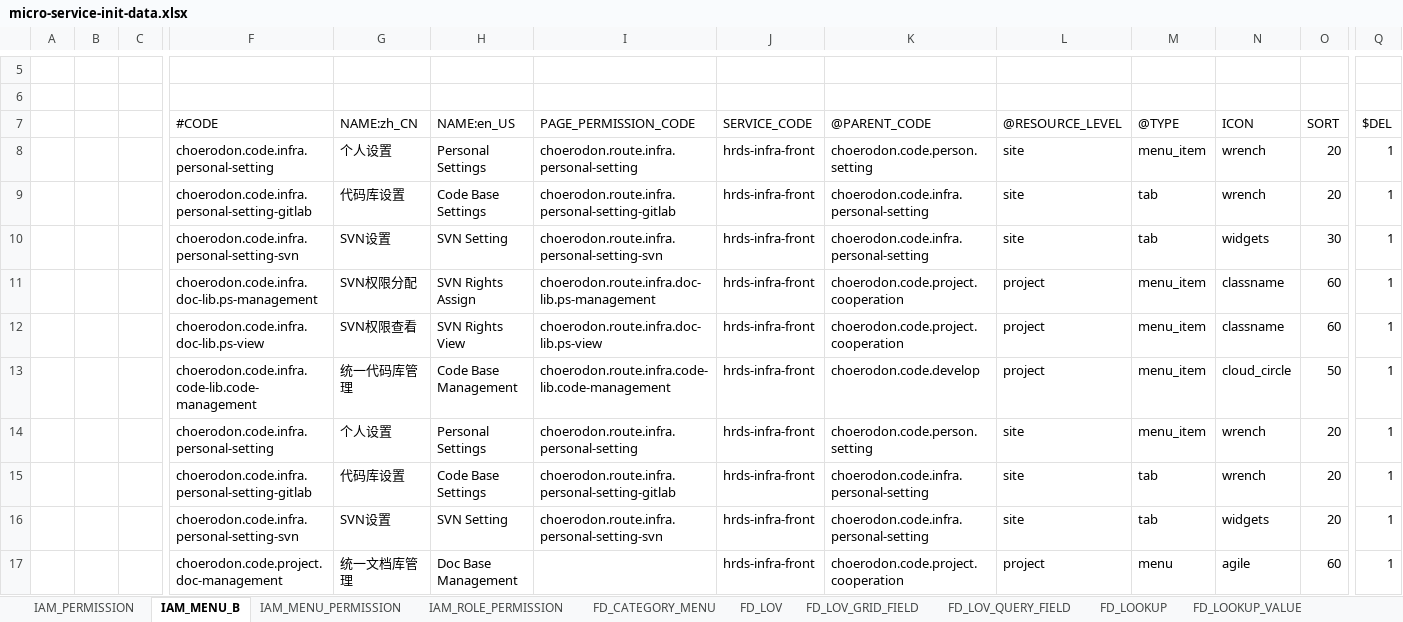
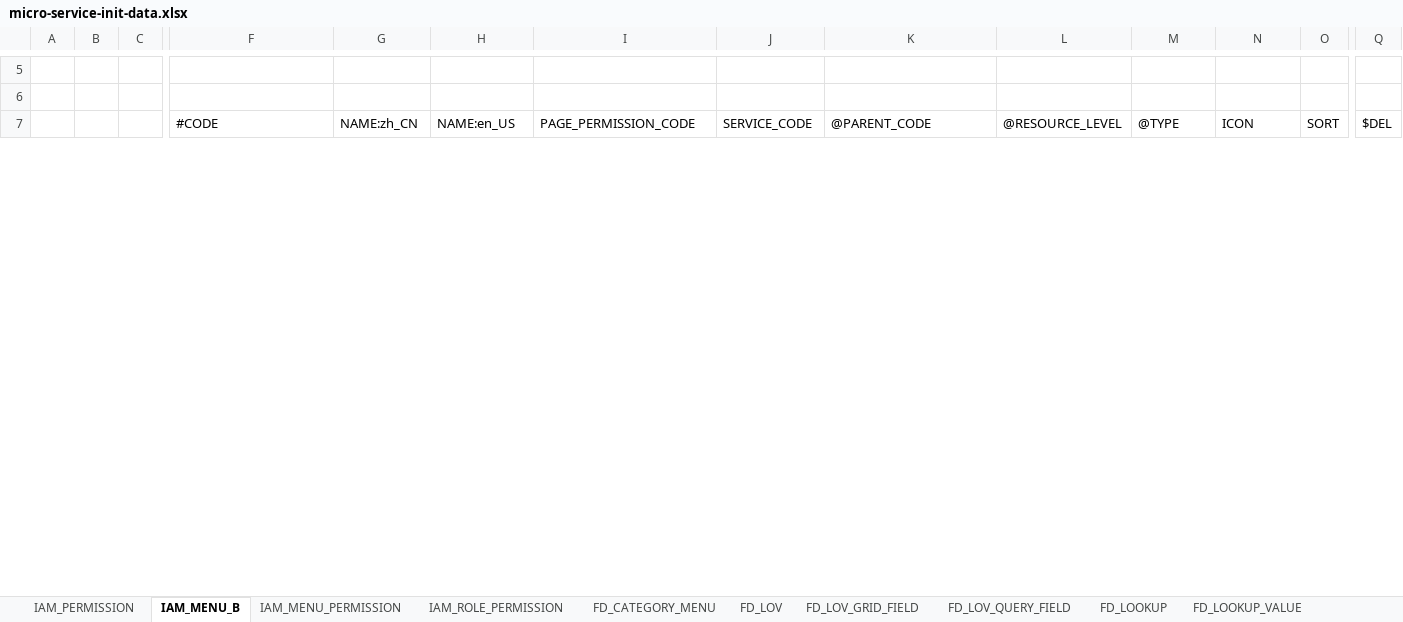
Before and after one commit to open-hand/prod-repo-service, an Excel workbook: src/main/resources/script/meta/micro-service-init-data.xlsx, sheet IAM_MENU_B, drawn as a sheet; only a part is shown, gaps mark what is left out; values as stored, in another font and other column widths than the file's, no borders; rows hold the shown columns only; the diff covers the shown part only; the diff names each change by its address in the sheet, - before the commit and + after, or states it on an @@ line.

```diff
--- a/src/main/resources/script/meta/micro-service-init-data.xlsx (sheet IAM_MENU_B)
+++ b/src/main/resources/script/meta/micro-service-init-data.xlsx (sheet IAM_MENU_B)
-row 8:  |  |  | choerodon.code.infra.personal-setting | 个人设置 | Personal Settings | choerodon.route.infra.personal-setting | hrds-infra-front | choerodon.code.person.setting | site | menu_item | wrench | 20 | 1
-row 9:  |  |  | choerodon.code.infra.personal-setting-gitlab | 代码库设置 | Code Base Settings | choerodon.route.infra.personal-setting-gitlab | hrds-infra-front | choerodon.code.infra.personal-setting | site | tab | wrench | 20 | 1
-row 10:  |  |  | choerodon.code.infra.personal-setting-svn | SVN设置 | SVN Setting | choerodon.route.infra.personal-setting-svn | hrds-infra-front | choerodon.code.infra.personal-setting | site | tab | widgets | 30 | 1
-row 11:  |  |  | choerodon.code.infra.doc-lib.ps-management | SVN权限分配 | SVN Rights Assign | choerodon.route.infra.doc-lib.ps-management | hrds-infra-front | choerodon.code.project.cooperation | project | menu_item | classname | 60 | 1
-row 12:  |  |  | choerodon.code.infra.doc-lib.ps-view | SVN权限查看 | SVN Rights View | choerodon.route.infra.doc-lib.ps-view | hrds-infra-front | choerodon.code.project.cooperation | project | menu_item | classname | 60 | 1
-row 13:  |  |  | choerodon.code.infra.code-lib.code-management | 统一代码库管理 | Code Base Management | choerodon.route.infra.code-lib.code-management | hrds-infra-front | choerodon.code.develop | project | menu_item | cloud_circle | 50 | 1
-row 14:  |  |  | choerodon.code.infra.personal-setting | 个人设置 | Personal Settings | choerodon.route.infra.personal-setting | hrds-infra-front | choerodon.code.person.setting | site | menu_item | wrench | 20 | 1
-row 15:  |  |  | choerodon.code.infra.personal-setting-gitlab | 代码库设置 | Code Base Settings | choerodon.route.infra.personal-setting-gitlab | hrds-infra-front | choerodon.code.infra.personal-setting | site | tab | wrench | 20 | 1
-row 16:  |  |  | choerodon.code.infra.personal-setting-svn | SVN设置 | SVN Setting | choerodon.route.infra.personal-setting-svn | hrds-infra-front | choerodon.code.infra.personal-setting | site | tab | widgets | 20 | 1
-row 17:  |  |  | choerodon.code.project.doc-management | 统一文档库管理 | Doc Base Management |  | hrds-infra-front | choerodon.code.project.cooperation | project | menu | agile | 60 | 1
```
Also changed, not shown: 23 removed rows, 6 edited cells and cell formats elsewhere in this sheet, sheet IAM_MENU_PERMISSION, sheet IAM_PERMISSION, sheet FD_CATEGORY_MENU, sheet IAM_ROLE_PERMISSION.
